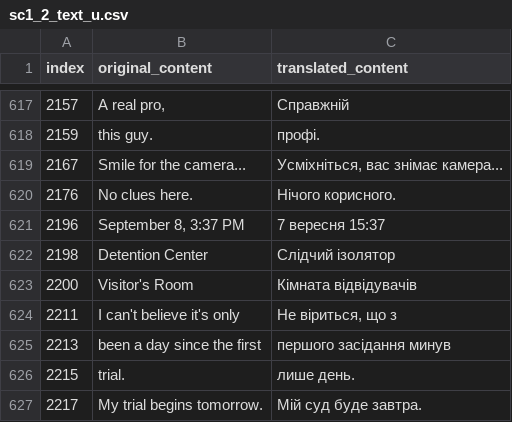
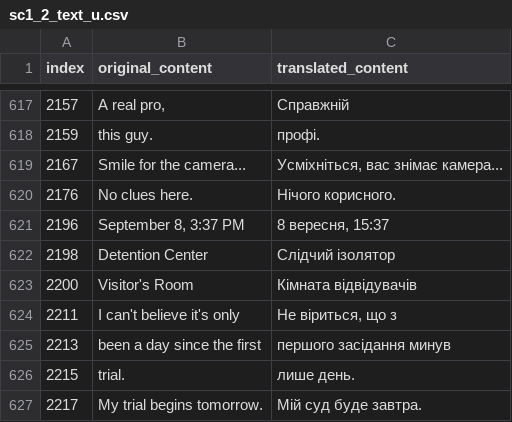
Before and after one commit to magends/ace-attorney-ukrainian, a CSV file: uk/sc1_2_text_u.csv, drawn as a sheet; only a part is shown, gaps mark what is left out; the diff names each change by its address in the sheet, - before the commit and + after, or states it on an @@ line.

Commit message:
New translations sc1_2_text_u.csv (Ukrainian)
[ci skip]

```diff
--- a/uk/sc1_2_text_u.csv
+++ b/uk/sc1_2_text_u.csv
-C621 (translated_content): 7 вересня 15:37
+C621 (translated_content): 8 вересня, 15:37
```
